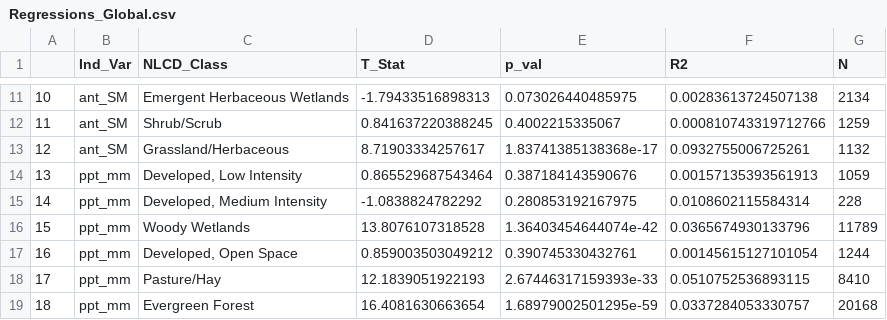
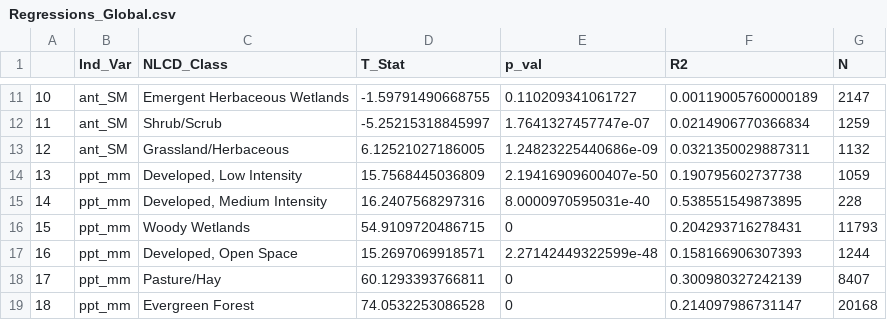
Before and after one commit to ARMurray/Dissertation, a CSV file: Data/Analysis/Regressions_Global.csv, drawn as a sheet; only a part is shown, gaps mark what is left out; the diff covers the shown part only.

```diff
--- a/Data/Analysis/Regressions_Global.csv
+++ b/Data/Analysis/Regressions_Global.csv
@@ -11,9 +11,9 @@
-"10","ant_SM","Emergent Herbaceous Wetlands",-1.79433516898313,0.073026440485975,0.00283613724507138,2134
-"11","ant_SM","Shrub/Scrub",0.841637220388245,0.4002215335067,0.000810743319712766,1259
-"12","ant_SM","Grassland/Herbaceous",8.71903334257617,1.83741385138368e-17,0.0932755006725261,1132
-"13","ppt_mm","Developed, Low Intensity",0.865529687543464,0.387184143590676,0.00157135393561913,1059
-"14","ppt_mm","Developed, Medium Intensity",-1.0838824782292,0.280853192167975,0.0108602115584314,228
-"15","ppt_mm","Woody Wetlands",13.8076107318528,1.36403454644074e-42,0.0365674930133796,11789
-"16","ppt_mm","Developed, Open Space",0.859003503049212,0.390745330432761,0.00145615127101054,1244
-"17","ppt_mm","Pasture/Hay",12.1839051922193,2.67446317159393e-33,0.0510752536893115,8410
-"18","ppt_mm","Evergreen Forest",16.4081630663654,1.68979002501295e-59,0.0337284053330757,20168
+"10","ant_SM","Emergent Herbaceous Wetlands",-1.59791490668755,0.110209341061727,0.00119005760000189,2147
+"11","ant_SM","Shrub/Scrub",-5.25215318845997,1.7641327457747e-07,0.0214906770366834,1259
+"12","ant_SM","Grassland/Herbaceous",6.12521027186005,1.24823225440686e-09,0.0321350029887311,1132
+"13","ppt_mm","Developed, Low Intensity",15.7568445036809,2.19416909600407e-50,0.190795602737738,1059
+"14","ppt_mm","Developed, Medium Intensity",16.2407568297316,8.0000970595031e-40,0.538551549873895,228
+"15","ppt_mm","Woody Wetlands",54.9109720486715,0,0.204293716278431,11793
+"16","ppt_mm","Developed, Open Space",15.2697069918571,2.27142449322599e-48,0.158166906307393,1244
+"17","ppt_mm","Pasture/Hay",60.1293393766811,0,0.300980327242139,8407
+"18","ppt_mm","Evergreen Forest",74.0532253086528,0,0.214097986731147,20168
```
Also changed, not shown: 138 edited cells elsewhere in this file, 46 other files.
